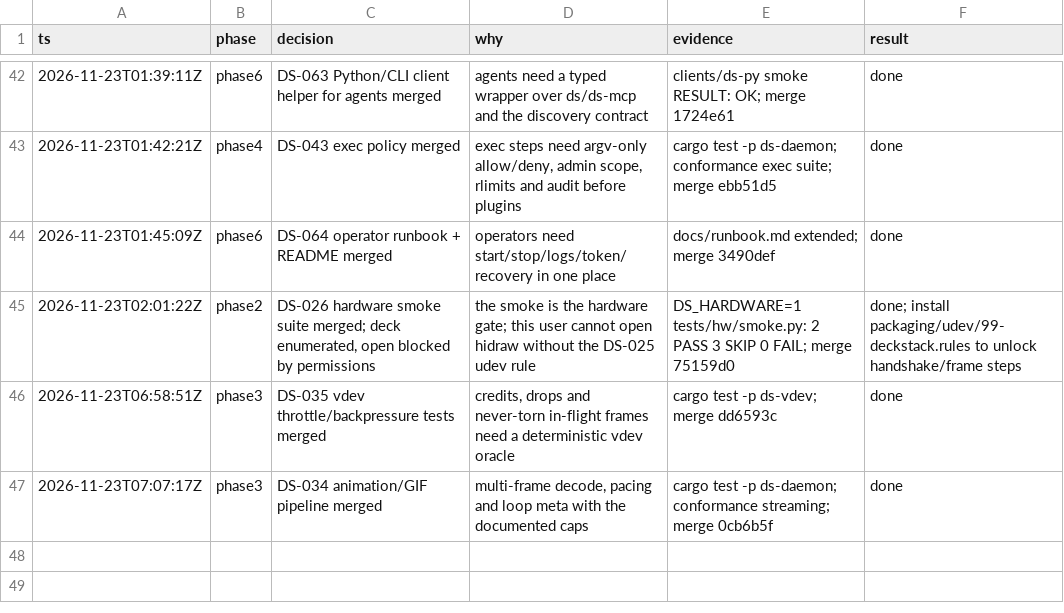
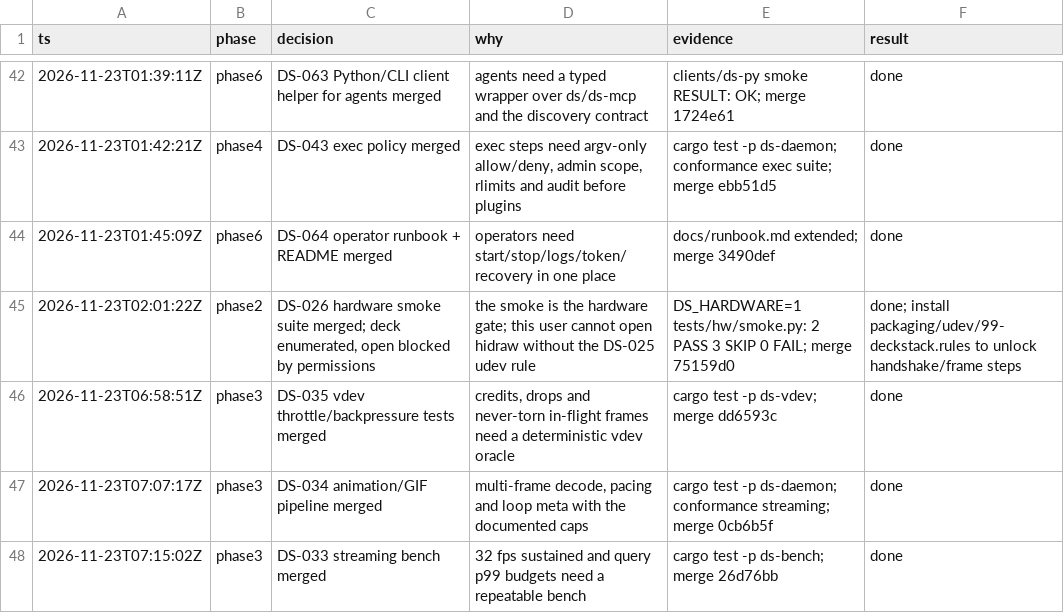
Before and after one commit to zamber/deckstack, a TSV file: docs/run-log.tsv, drawn as a sheet; only a part is shown, gaps mark what is left out; the diff names each change by its address in the sheet, - before the commit and + after, or states it on an @@ line.

Commit message:
docs: log DS-033 (coordination commit)
Generated by Mistral Vibe.

Co-Authored-By: Mistral Vibe <vibe@mistral.ai>

```diff
--- a/docs/run-log.tsv
+++ b/docs/run-log.tsv
+row 48: 2026-11-23T07:15:02Z | phase3 | DS-033 streaming bench merged | 32 fps sustained and query p99 budgets need a repeatable bench | cargo test -p ds-bench; merge 26d76bb | done
```
